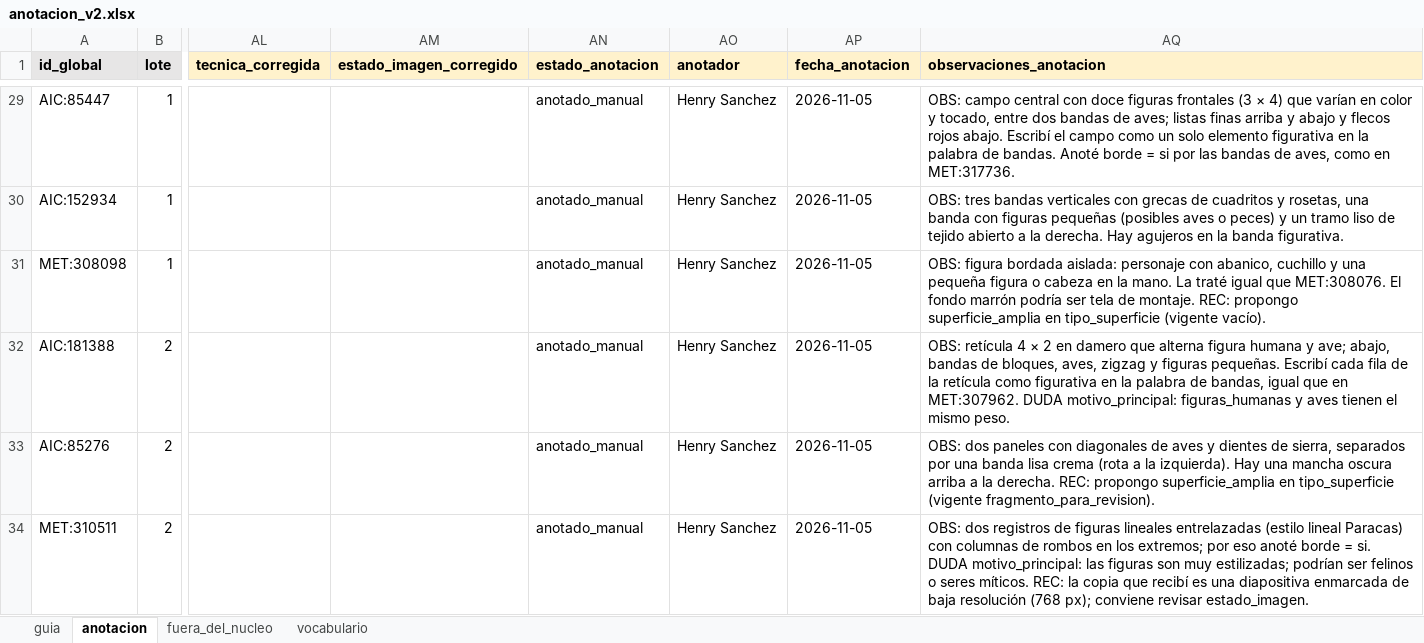
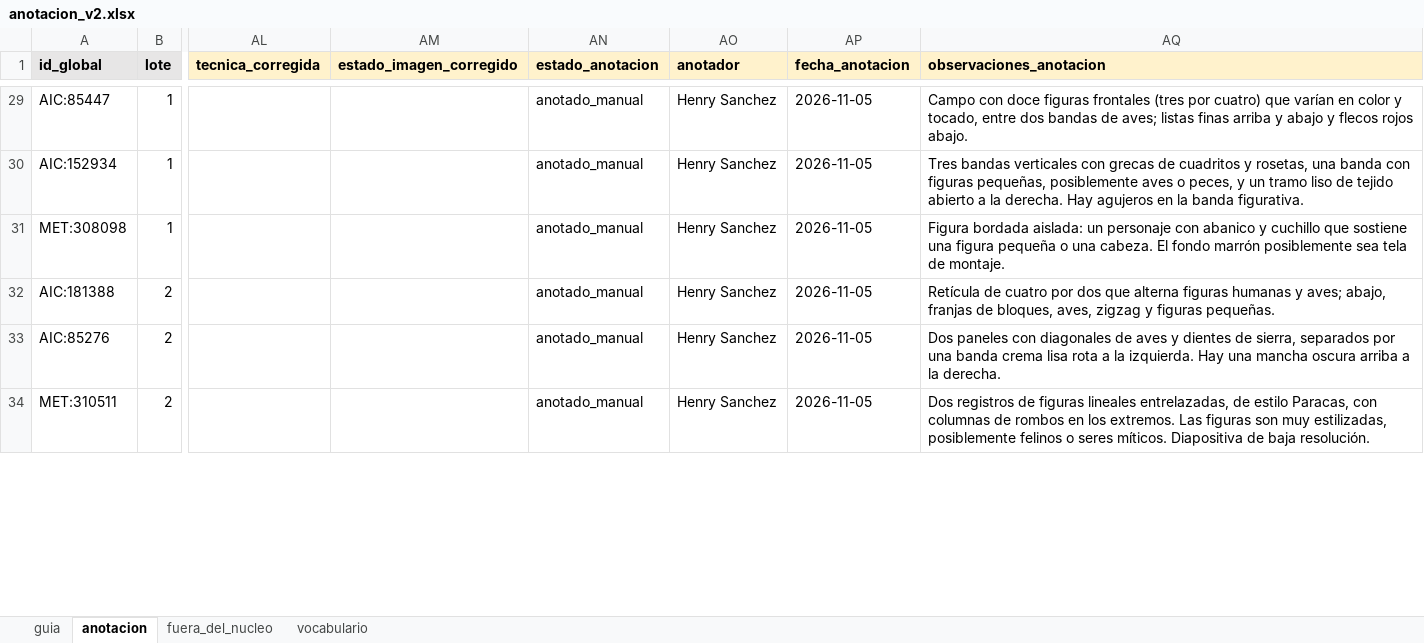
Before and after one commit to hsancheza90-art/uni-cc-base-multimodal-textiles-andinos, an Excel workbook: data/metadata/anotacion_v2.xlsx, sheet anotacion, drawn as a sheet; only a part is shown, gaps mark what is left out; values as stored, in another font and other column widths than the file's, no borders; the diff covers the shown part only; the diff names each change by its address in the sheet, - before the commit and + after, or states it on an @@ line.

Commit message:
Traslada las ocho anotaciones desplazadas y reescribe las observaciones en prosa
Cada anotacion desplazada pasa a la fila del registro cuya imagen describe y
se revisa con los criterios vigentes; sus filas de revision quedan firmadas
auto hasta la verificacion del anotador. La consulta de prueba T3-P06, sorteada
con la anotacion desplazada, se reemplaza por la regla del protocolo.

Las observaciones de la primera anotacion describen ahora solo la imagen, sin
etiquetas ni comentarios sobre los metadatos. La seleccion de la revision de
criterios se congela en un archivo versionado para que no dependa de ese
texto; con ella el flujo regenera las mismas salidas. Decision R22.

```diff
--- a/data/metadata/anotacion_v2.xlsx (sheet anotacion)
+++ b/data/metadata/anotacion_v2.xlsx (sheet anotacion)
-AQ29 (observaciones_anotacion): OBS: campo central con doce figuras frontales (3 × 4) que varían en color y tocado, entre dos bandas de aves; listas finas arriba y abajo y flecos rojos abajo. Escribí el campo como un solo elemento figurativa en la palabra de bandas. Anoté borde = si por las bandas de aves, como en MET:317736.
+AQ29 (observaciones_anotacion): Campo con doce figuras frontales (tres por cuatro) que varían en color y tocado, entre dos bandas de aves; listas finas arriba y abajo y flecos rojos abajo.
-AQ30 (observaciones_anotacion): OBS: tres bandas verticales con grecas de cuadritos y rosetas, una banda con figuras pequeñas (posibles aves o peces) y un…
+AQ30 (observaciones_anotacion): Tres bandas verticales con grecas de cuadritos y rosetas, una banda con figuras pequeñas, posiblemente aves o peces, y un…
-AQ31 (observaciones_anotacion): OBS: figura bordada aislada: personaje con abanico, cuchillo y una pequeña figura o cabeza en la mano. La traté igual que MET:308076. El fondo marrón podría ser tela de montaje. REC: propongo superficie_amplia en tipo_superficie (vigente vacío).
+AQ31 (observaciones_anotacion): Figura bordada aislada: un personaje con abanico y cuchillo que sostiene una figura pequeña o una cabeza. El fondo marrón posiblemente sea tela de montaje.
-AQ32 (observaciones_anotacion): OBS: retícula 4 × 2 en damero que alterna figura humana y ave; abajo, bandas de bloques, aves, zigzag y figuras pequeñas. Escribí cada fila de la retícula como figurativa en la palabra de bandas, igual que en MET:307962. DUDA motivo_principal: figuras_humanas y aves tienen el mismo peso.
+AQ32 (observaciones_anotacion): Retícula de cuatro por dos que alterna figuras humanas y aves; abajo, franjas de bloques, aves, zigzag y figuras pequeñas.
-AQ33 (observaciones_anotacion): OBS: dos paneles con diagonales de aves y dientes de sierra, separados por una banda lisa crema (rota a la izquierda). Hay una mancha oscura arriba a la derecha. REC: propongo superficie_amplia en tipo_superficie (vigente fragmento_para_revision).
+AQ33 (observaciones_anotacion): Dos paneles con diagonales de aves y dientes de sierra, separados por una banda crema lisa rota a la izquierda. Hay una mancha oscura arriba a la derecha.
-AQ34 (observaciones_anotacion): OBS: dos registros de figuras lineales entrelazadas (estilo lineal Paracas) con columnas de rombos en los extremos; por eso anoté borde = si. DUDA motivo_principal: las figuras son muy estilizadas; podrían ser felinos o seres míticos. REC: la copia que recibí es una diapositiva enmarcada de baja resolución (768 px); conviene revisar estado_imagen.
+AQ34 (observaciones_anotacion): Dos registros de figuras lineales entrelazadas, de estilo Paracas, con columnas de rombos en los extremos. Las figuras son muy estilizadas, posiblemente felinos o seres míticos. Diapositiva de baja resolución.
```
Also changed, not shown: 246 edited cells elsewhere in this sheet, data/metadata/anotacion_v2_revision_criterios.xlsx, 15 other files.
